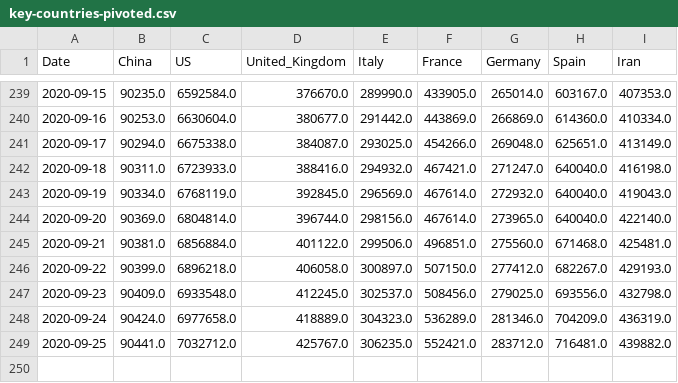
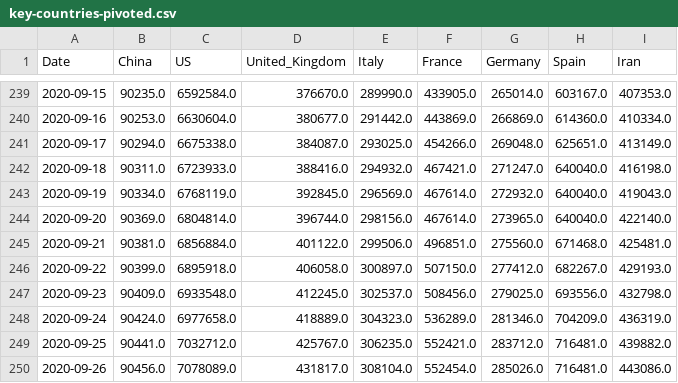
Before and after one commit to Morisset/COVID-19, a CSV file: data/key-countries-pivoted.csv, drawn as a sheet; only a part is shown, gaps mark what is left out.

```diff
--- a/data/key-countries-pivoted.csv
+++ b/data/key-countries-pivoted.csv
@@ -245,3 +245,3 @@ Date,China,US,United_Kingdom,Italy,France,Germany,Spain,Iran
 2020-09-21,90381.0,6856884.0,401122.0,299506.0,496851.0,275560.0,671468.0,425481.0
-2020-09-22,90399.0,6896218.0,406058.0,300897.0,507150.0,277412.0,682267.0,429193.0
+2020-09-22,90399.0,6895918.0,406058.0,300897.0,507150.0,277412.0,682267.0,429193.0
 2020-09-23,90409.0,6933548.0,412245.0,302537.0,508456.0,279025.0,693556.0,432798.0
@@ -249 +249,2 @@ Date,China,US,United_Kingdom,Italy,France,Germany,Spain,Iran
 2020-09-25,90441.0,7032712.0,425767.0,306235.0,552421.0,283712.0,716481.0,439882.0
+2020-09-26,90456.0,7078089.0,431817.0,308104.0,552454.0,285026.0,716481.0,443086.0
```
Also changed, not shown: data/worldwide-aggregate.csv, 2 other files.
